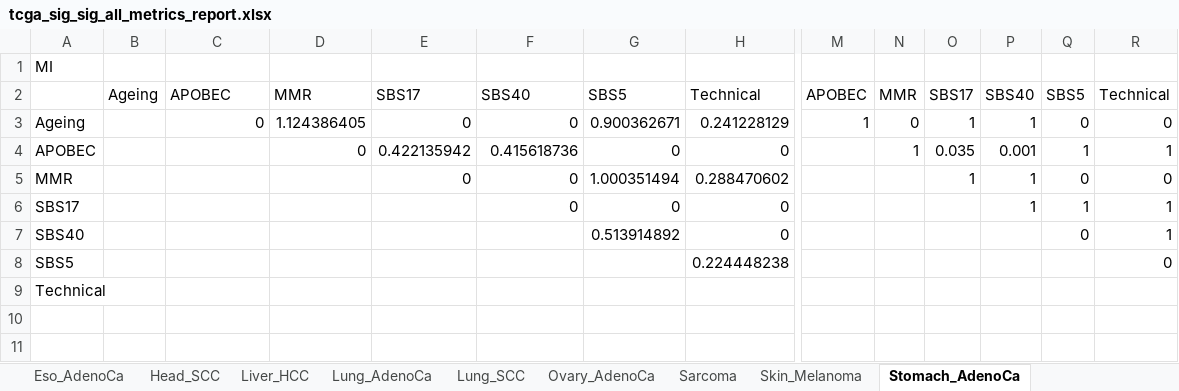
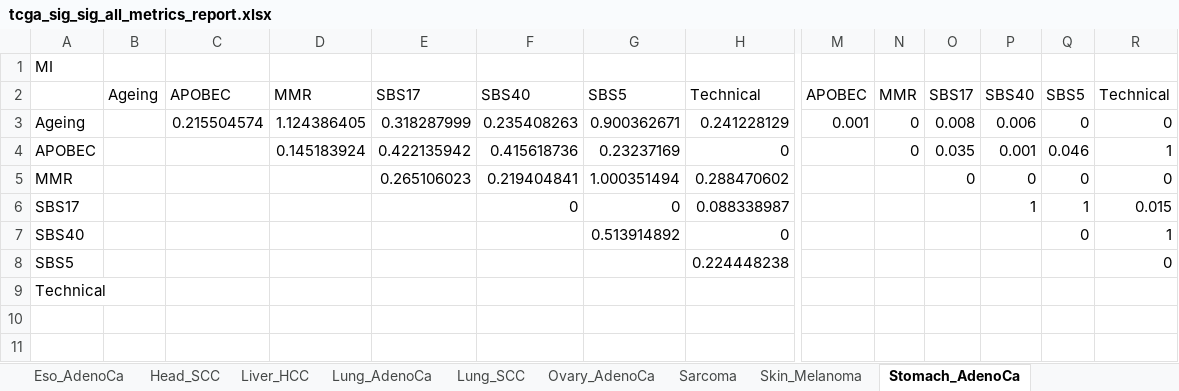
Before and after one commit to annahyan/mutsigints, an Excel workbook: supp_data/tcga_sig_sig_all_metrics_report.xlsx, sheet Stomach_AdenoCa, drawn as a sheet; only a part is shown, gaps mark what is left out; values as stored, in another font and other column widths than the file's, no borders; the diff names each change by its address in the sheet, - before the commit and + after, or states it on an @@ line.

```diff
--- a/supp_data/tcga_sig_sig_all_metrics_report.xlsx (sheet Stomach_AdenoCa)
+++ b/supp_data/tcga_sig_sig_all_metrics_report.xlsx (sheet Stomach_AdenoCa)
-C3: 0
+C3: 0.215504574
-E3: 0
+E3: 0.318287999
-F3: 0
+F3: 0.235408263
-M3: 1
+M3: 0.001
-O3: 1
+O3: 0.008
-P3: 1
+P3: 0.006
-D4: 0
+D4: 0.145183924
-G4: 0
+G4: 0.23237169
-N4: 1
+N4: 0
-Q4: 1
+Q4: 0.046
-E5: 0
+E5: 0.265106023
-F5: 0
+F5: 0.219404841
-O5: 1
+O5: 0
-P5: 1
+P5: 0
-H6: 0
+H6: 0.088338987
-R6: 1
+R6: 0.015
```
Also changed, not shown: sheet ColoRect_AdenoCa, sheet Eso_AdenoCa, sheet Breast_cancer, sheet Liver_HCC, sheet Transitional_cell_carcinoma, sheet Skin_Melanoma, 2 more sheets, supp_data/pcawg_sig_sig_all_metrics_report.xlsx, 2 other files.
